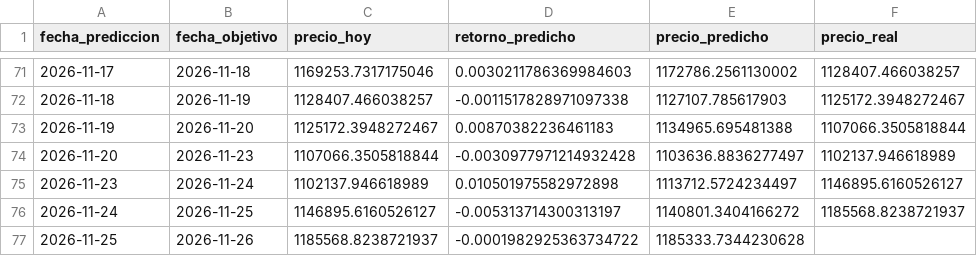
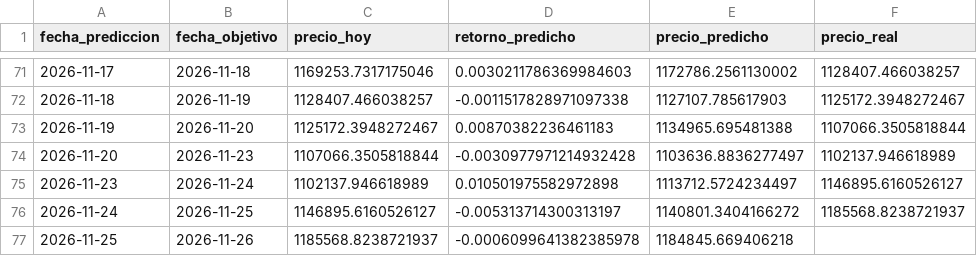
Before and after one commit to michaelsteven1299/proyecto_michael-, a CSV file: dashboard_data/prediccion.csv, drawn as a sheet; only a part is shown, gaps mark what is left out; the diff names each change by its address in the sheet, - before the commit and + after, or states it on an @@ line.

```diff
--- a/dashboard_data/prediccion.csv
+++ b/dashboard_data/prediccion.csv
-D77 (retorno_predicho): -0.0001982925363734722
+D77 (retorno_predicho): -0.0006099641382385978
-E77 (precio_predicho): 1185333.7344230628
+E77 (precio_predicho): 1184845.669406218
```
Also changed, not shown: dashboard_data/historico.csv, dashboard_data/resumen.csv, 5 other files.
